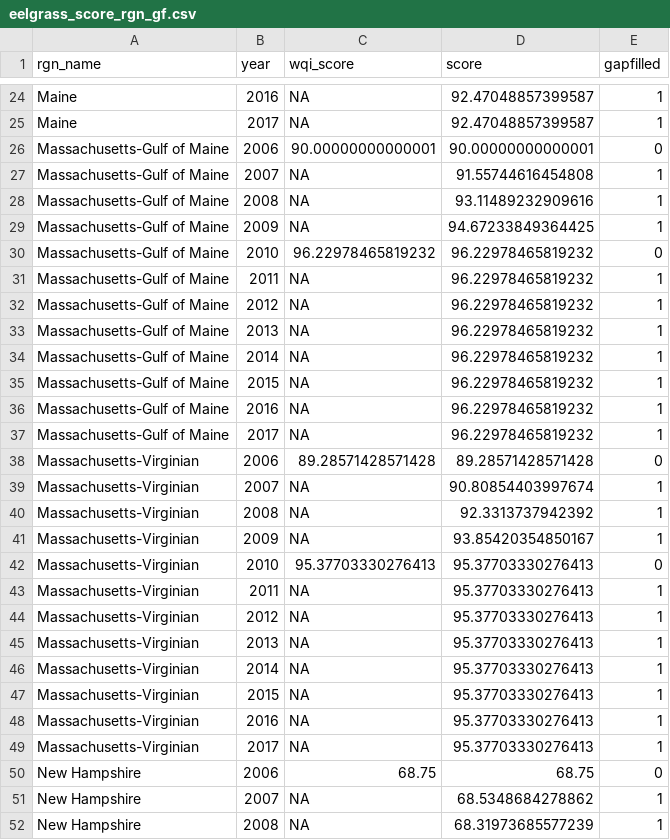
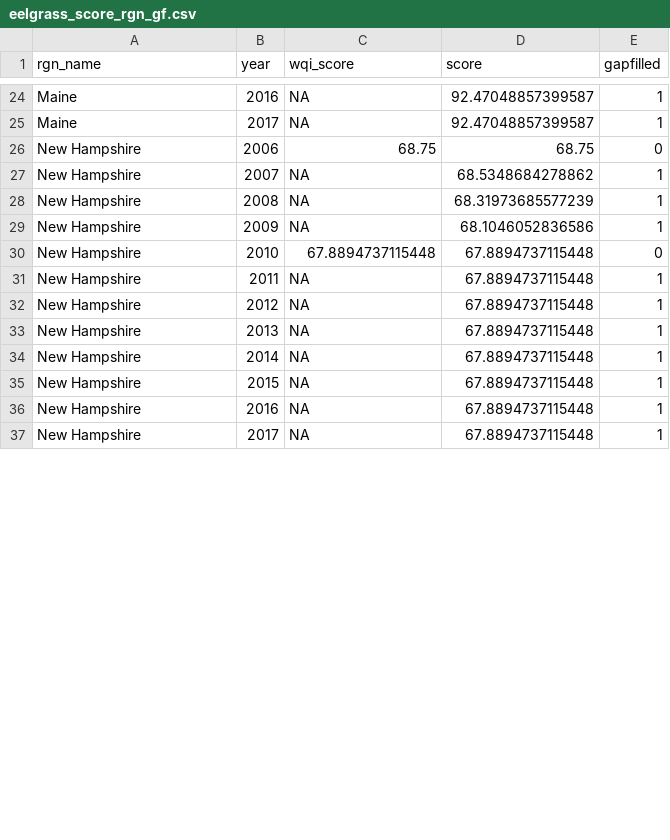
Before and after one commit to OHI-Northeast/ne-prep, a CSV file: prep/bio/hab/data/eelgrass_score_rgn_gf.csv, drawn as a sheet; only a part is shown, gaps mark what is left out; the shorter side is filled out with more unchanged rows; the diff covers the shown part only; the diff names each change by its address in the sheet, - before the commit and + after, or states it on an @@ line.

Commit message:
reran habitat layers with new MA region names

```diff
--- a/prep/bio/hab/data/eelgrass_score_rgn_gf.csv
+++ b/prep/bio/hab/data/eelgrass_score_rgn_gf.csv
-row 26: Massachusetts-Gulf of Maine | 2006 | 90.00000000000001 | 90.00000000000001 | 0
-row 27: Massachusetts-Gulf of Maine | 2007 | NA | 91.55744616454808 | 1
-row 28: Massachusetts-Gulf of Maine | 2008 | NA | 93.11489232909616 | 1
-row 29: Massachusetts-Gulf of Maine | 2009 | NA | 94.67233849364425 | 1
-row 30: Massachusetts-Gulf of Maine | 2010 | 96.22978465819232 | 96.22978465819232 | 0
-row 31: Massachusetts-Gulf of Maine | 2011 | NA | 96.22978465819232 | 1
-row 32: Massachusetts-Gulf of Maine | 2012 | NA | 96.22978465819232 | 1
-row 33: Massachusetts-Gulf of Maine | 2013 | NA | 96.22978465819232 | 1
-row 34: Massachusetts-Gulf of Maine | 2014 | NA | 96.22978465819232 | 1
-row 35: Massachusetts-Gulf of Maine | 2015 | NA | 96.22978465819232 | 1
-row 36: Massachusetts-Gulf of Maine | 2016 | NA | 96.22978465819232 | 1
-row 37: Massachusetts-Gulf of Maine | 2017 | NA | 96.22978465819232 | 1
-row 38: Massachusetts-Virginian | 2006 | 89.28571428571428 | 89.28571428571428 | 0
-row 39: Massachusetts-Virginian | 2007 | NA | 90.80854403997674 | 1
-row 40: Massachusetts-Virginian | 2008 | NA | 92.3313737942392 | 1
-row 41: Massachusetts-Virginian | 2009 | NA | 93.85420354850167 | 1
-row 42: Massachusetts-Virginian | 2010 | 95.37703330276413 | 95.37703330276413 | 0
-row 43: Massachusetts-Virginian | 2011 | NA | 95.37703330276413 | 1
-row 44: Massachusetts-Virginian | 2012 | NA | 95.37703330276413 | 1
-row 45: Massachusetts-Virginian | 2013 | NA | 95.37703330276413 | 1
-row 46: Massachusetts-Virginian | 2014 | NA | 95.37703330276413 | 1
-row 47: Massachusetts-Virginian | 2015 | NA | 95.37703330276413 | 1
-row 48: Massachusetts-Virginian | 2016 | NA | 95.37703330276413 | 1
-row 49: Massachusetts-Virginian | 2017 | NA | 95.37703330276413 | 1
```
Also changed, not shown: 17 edited cells elsewhere in this file, prep/bio/hab/data/eelgrass_score_rgns.csv, 12 other files.
